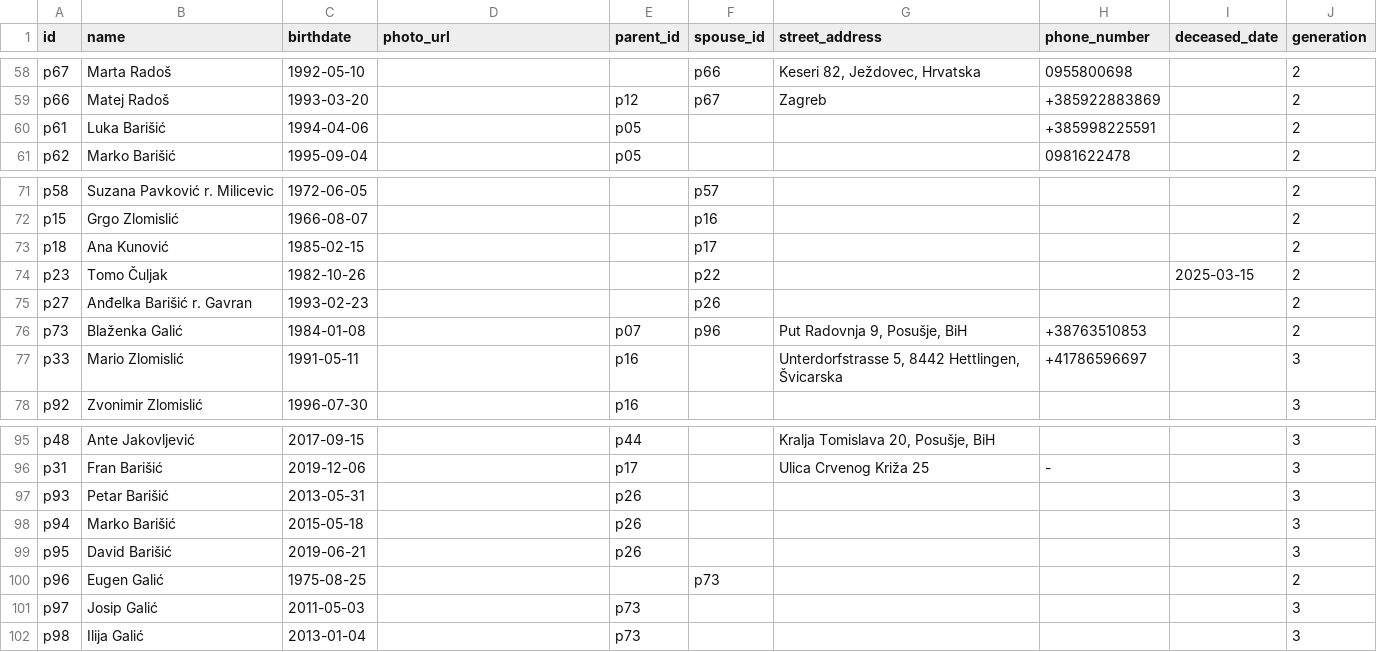
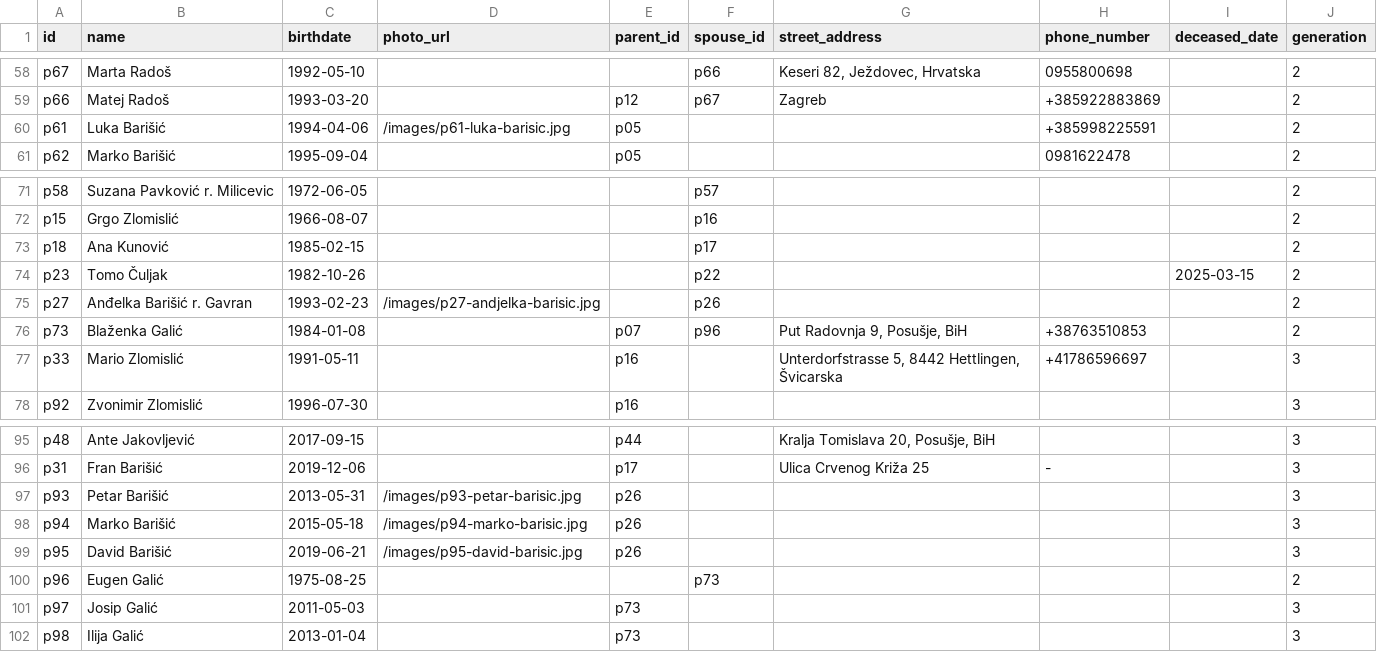
Before and after one commit to abarisic86/obiteljsko-stablo, a CSV file: public/real-data.csv, drawn as a sheet; only a part is shown, gaps mark what is left out.

```diff
--- a/public/real-data.csv
+++ b/public/real-data.csv
@@ -59,3 +59,3 @@ p67,Marta Radoš,1992-05-10,,,p66,"Keseri 82, Ježdovec, Hrvatska",0955800698,,2
 p66,Matej Radoš,1993-03-20,,p12,p67,Zagreb,+385922883869,,2
-p61,Luka Barišić,1994-04-06,,p05,,,+385998225591,,2
+p61,Luka Barišić,1994-04-06,/images/p61-luka-barisic.jpg,p05,,,+385998225591,,2
 p62,Marko Barišić,1995-09-04,,p05,,,0981622478,,2
@@ -74,3 +74,3 @@ p18,Ana Kunović,1985-02-15,,,p17,,,,2
 p23,Tomo Čuljak,1982-10-26,,,p22,,,2025-03-15,2
-p27,Anđelka Barišić r. Gavran,1993-02-23,,,p26,,,,2
+p27,Anđelka Barišić r. Gavran,1993-02-23,/images/p27-andjelka-barisic.jpg,,p26,,,,2
 p73,Blaženka Galić,1984-01-08,,p07,p96,"Put Radovnja 9, Posušje, BiH",+38763510853,,2
@@ -96,5 +96,5 @@ p48,Ante Jakovljević,2017-09-15,,p44,,"Kralja Tomislava 20, Posušje, BiH",,,3
 p31,Fran Barišić,2019-12-06,,p17,,Ulica Crvenog Križa 25,-,,3
-p93,Petar Barišić,2013-05-31,,p26,,,,,3
-p94,Marko Barišić,2015-05-18,,p26,,,,,3
-p95,David Barišić,2019-06-21,,p26,,,,,3
+p93,Petar Barišić,2013-05-31,/images/p93-petar-barisic.jpg,p26,,,,,3
+p94,Marko Barišić,2015-05-18,/images/p94-marko-barisic.jpg,p26,,,,,3
+p95,David Barišić,2019-06-21,/images/p95-david-barisic.jpg,p26,,,,,3
 p96,Eugen Galić,1975-08-25,,,p73,,,,2
```
Also changed, not shown: 5 other files.
